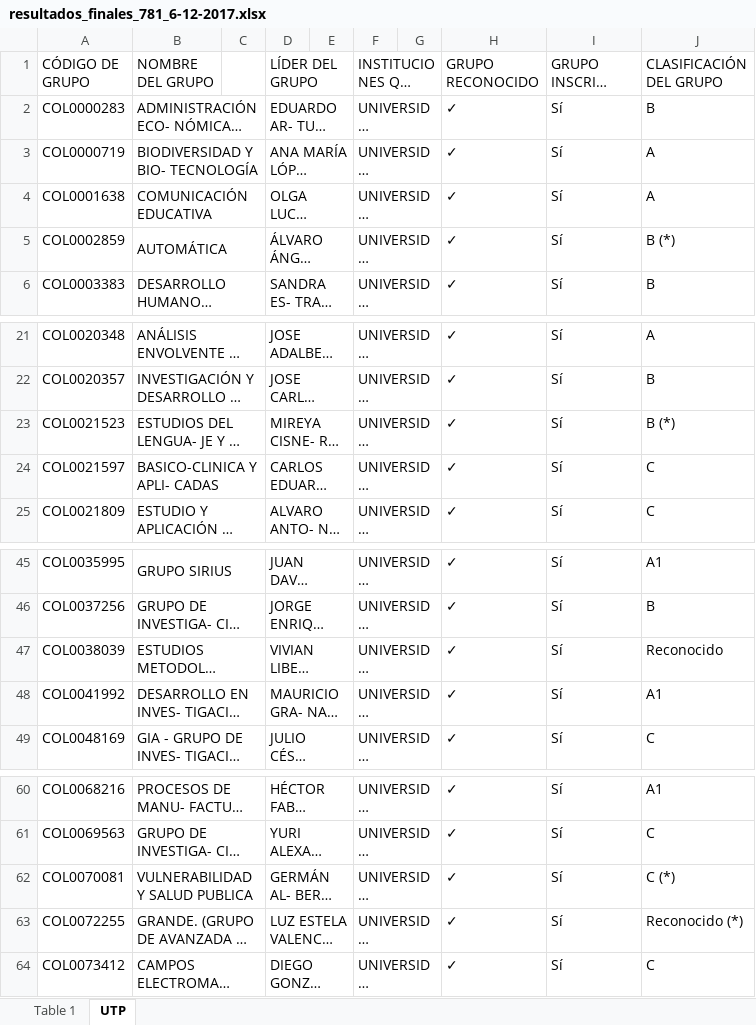
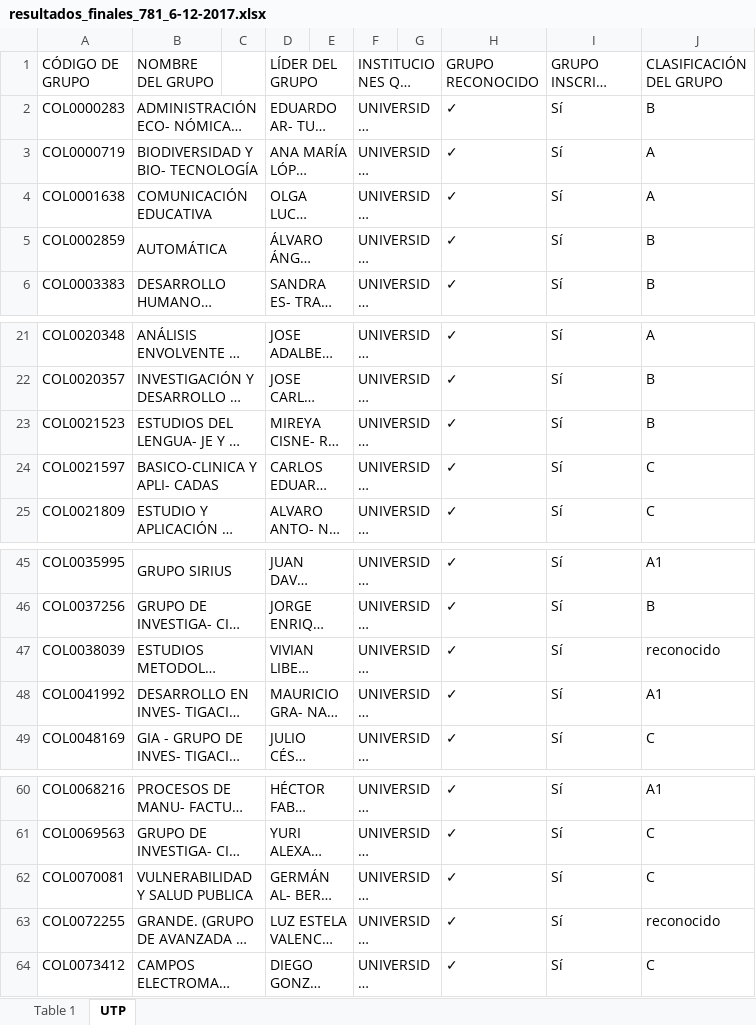
Before and after one commit to leiverandres/grupvis-bk, an Excel workbook: script/scienti/scienti/data/resultados_finales_781_6-12-2017.xlsx, sheet UTP, drawn as a sheet; only a part is shown, gaps mark what is left out; long unchanged cells end in …; values as stored, in another font and other column widths than the file's, no cell formats; the diff covers the shown part only; the diff names each change by its address in the sheet, - before the commit and + after, or states it on an @@ line.

```diff
--- a/script/scienti/scienti/data/resultados_finales_781_6-12-2017.xlsx (sheet UTP)
+++ b/script/scienti/scienti/data/resultados_finales_781_6-12-2017.xlsx (sheet UTP)
-J5 (CLASIFICACIÓN DEL GRUPO): B (*)
+J5 (CLASIFICACIÓN DEL GRUPO): B
-J23 (CLASIFICACIÓN DEL GRUPO): B (*)
+J23 (CLASIFICACIÓN DEL GRUPO): B
-J47 (CLASIFICACIÓN DEL GRUPO): Reconocido
+J47 (CLASIFICACIÓN DEL GRUPO): reconocido
-J62 (CLASIFICACIÓN DEL GRUPO): C (*)
+J62 (CLASIFICACIÓN DEL GRUPO): C
-J63 (CLASIFICACIÓN DEL GRUPO): Reconocido (*)
+J63 (CLASIFICACIÓN DEL GRUPO): reconocido
```
Also changed, not shown: 10 edited cells elsewhere in this sheet, sheet Table 1, cell formats, charts or pictures.
